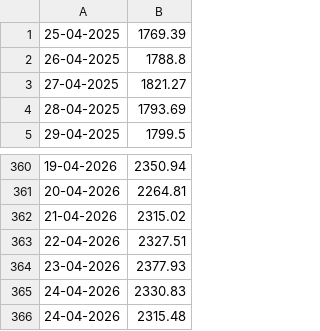
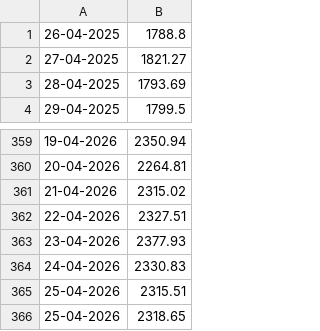
Before and after one commit to Nanners05/data_3500_homework, a CSV file: ethereum.csv, drawn as a sheet; only a part is shown, gaps mark what is left out.

```diff
--- a/ethereum.csv
+++ b/ethereum.csv
@@ -1,2 +1 @@
-25-04-2025, 1769.39
 26-04-2025, 1788.8
@@ -365,2 +364,3 @@
 24-04-2026, 2330.83
-24-04-2026, 2315.48
+25-04-2026, 2315.51
+25-04-2026, 2318.65
```
Also changed, not shown: bitcoin-cash.csv, bitcoin.csv, 6 other files.
